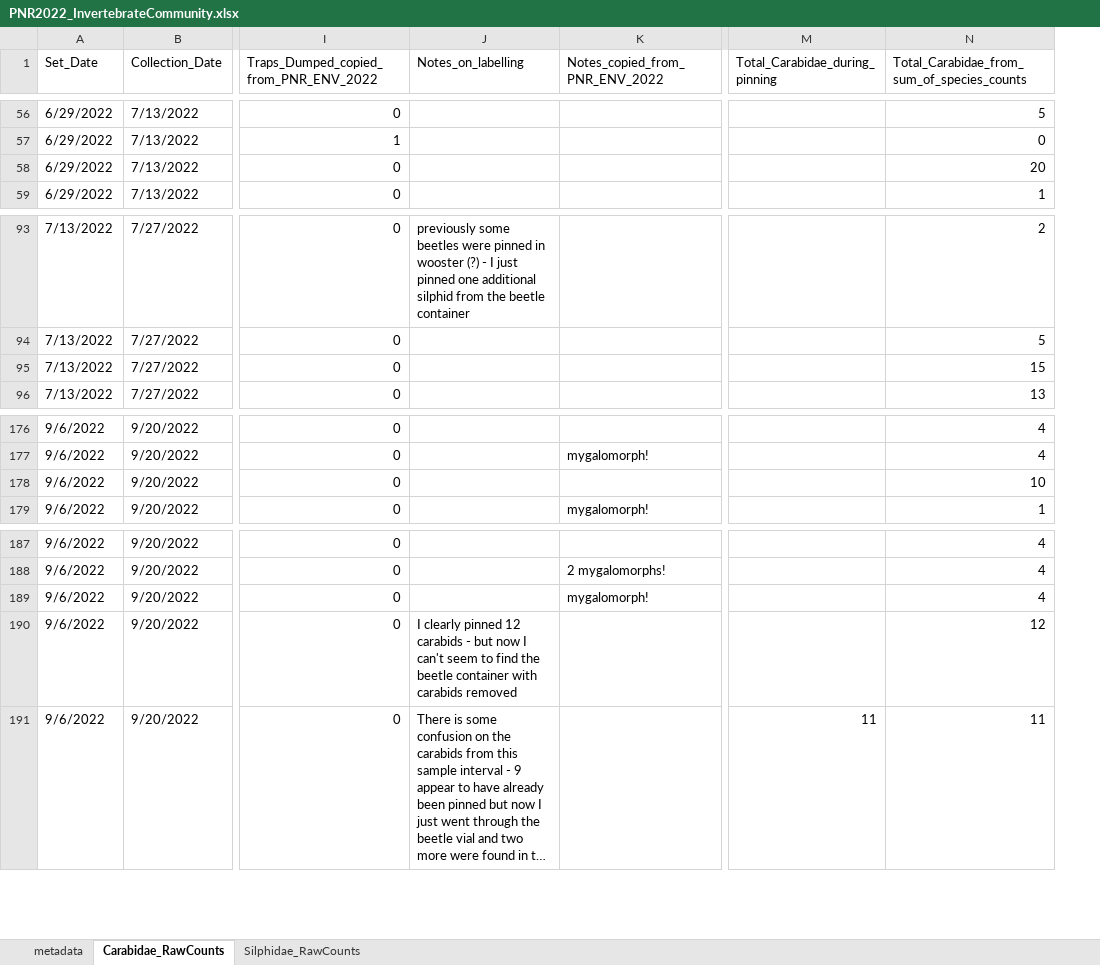
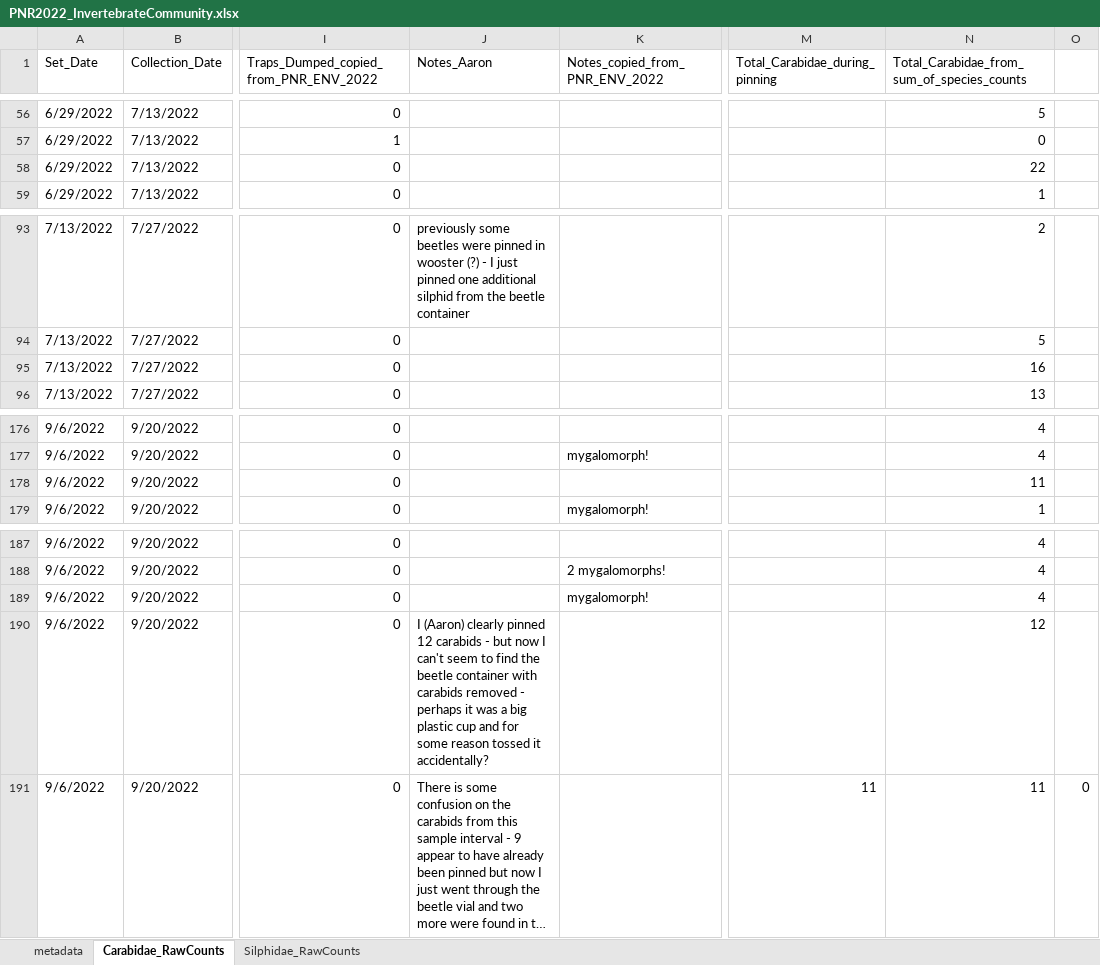
Before and after one commit to KPerryLab/PNR_Beetles, an Excel workbook: PNR_Raw_Data/PNR2022_InvertebrateCommunity.xlsx, sheet Carabidae_RawCounts, drawn as a sheet; only a part is shown, gaps mark what is left out; long unchanged cells end in …; values as stored, in another font and other column widths than the file's, no cell formats; the diff covers the shown part only; the diff names each change by its address in the sheet, - before the commit and + after, or states it on an @@ line.

Commit message:
Update PNR2022_InvertebrateCommunity.xlsx
Working through missing samples and finding some previously missing beetle vials

```diff
--- a/PNR_Raw_Data/PNR2022_InvertebrateCommunity.xlsx (sheet Carabidae_RawCounts)
+++ b/PNR_Raw_Data/PNR2022_InvertebrateCommunity.xlsx (sheet Carabidae_RawCounts)
+column O, row 191: 0
-J1: Notes_on_labelling
+J1: Notes_Aaron
-N58: 20
+N58: 22
-N95: 15
+N95: 16
-N178: 10
+N178: 11
-J190 (Notes_Aaron): I clearly pinned 12 carabids - but now I can't seem to find the beetle container with carabids removed
+J190 (Notes_Aaron): I (Aaron) clearly pinned 12 carabids - but now I can't seem to find the beetle container with carabids removed - perhaps it was a big plastic cup and for some reason tossed it accidentally?
```
Also changed, not shown: 29 edited cells elsewhere in this sheet, cell formats, formulas that keep their value.
